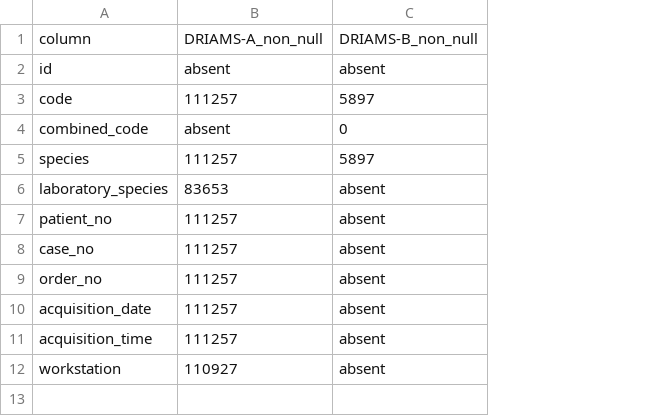
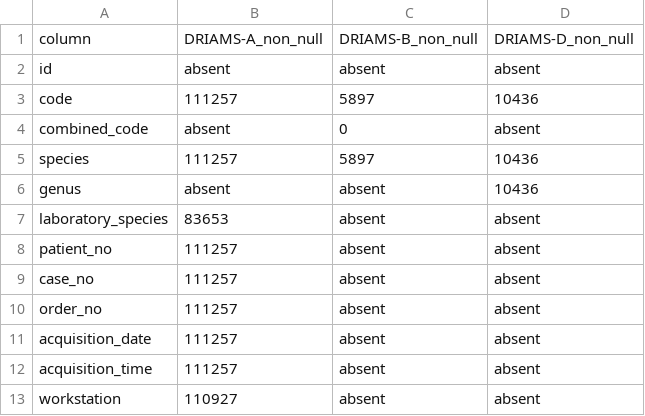
Before and after one commit to Sickwoman/antibiotic-resistance-ai, a CSV file: results/metrics/eda/metadata_column_presence.csv, drawn as a sheet; addresses are those after the commit; the diff names each change by its address in the sheet, - before the commit and + after, or states it on an @@ line.

```diff
--- a/results/metrics/eda/metadata_column_presence.csv
+++ b/results/metrics/eda/metadata_column_presence.csv
+column D, rows 1-5: DRIAMS-D_non_null | absent | 10436 | absent | 10436; rows 7-13: all absent
+row 6: genus | absent | absent | 10436
```
Also changed, not shown: results/metrics/eda/benchmark_pair_by_site_year.csv, results/metrics/eda/duplicates.csv, 24 other files.
